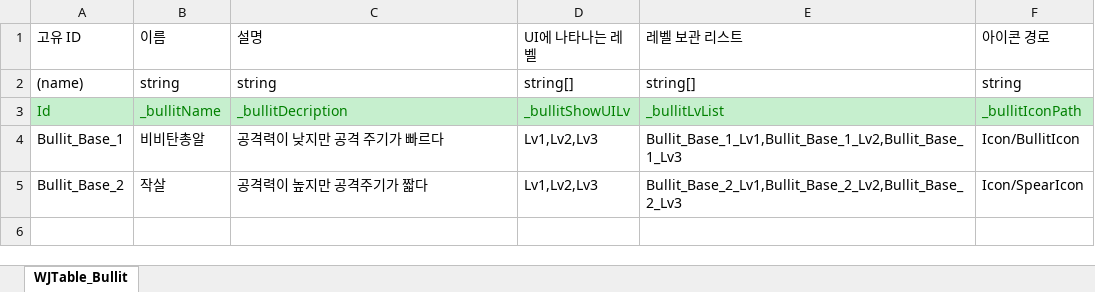
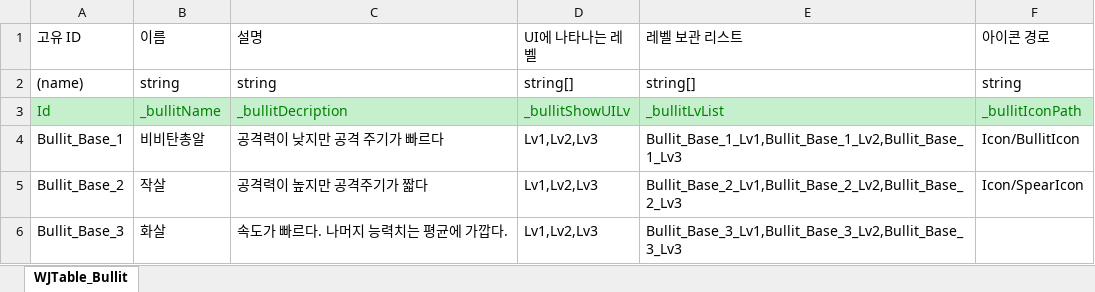
Before and after one commit to Stone-AK/WJMainProject2D, an Excel workbook: JsonConverter/ExcelFiles/WJBullit.xlsx, sheet WJTable_Bullit, drawn as a sheet; values as stored, in another font and other column widths than the file's, no borders; the diff names each change by its address in the sheet, - before the commit and + after, or states it on an @@ line.

```diff
--- a/JsonConverter/ExcelFiles/WJBullit.xlsx (sheet WJTable_Bullit)
+++ b/JsonConverter/ExcelFiles/WJBullit.xlsx (sheet WJTable_Bullit)
+row 6: Bullit_Base_3 | 화살 | 속도가 빠르다. 나머지 능력치는 평균에 가깝다. | Lv1,Lv2,Lv3 | Bullit_Base_3_Lv1,Bullit_Base_3_Lv2,Bullit_Base_3_Lv3
```
Also changed, not shown: 4 other files.
